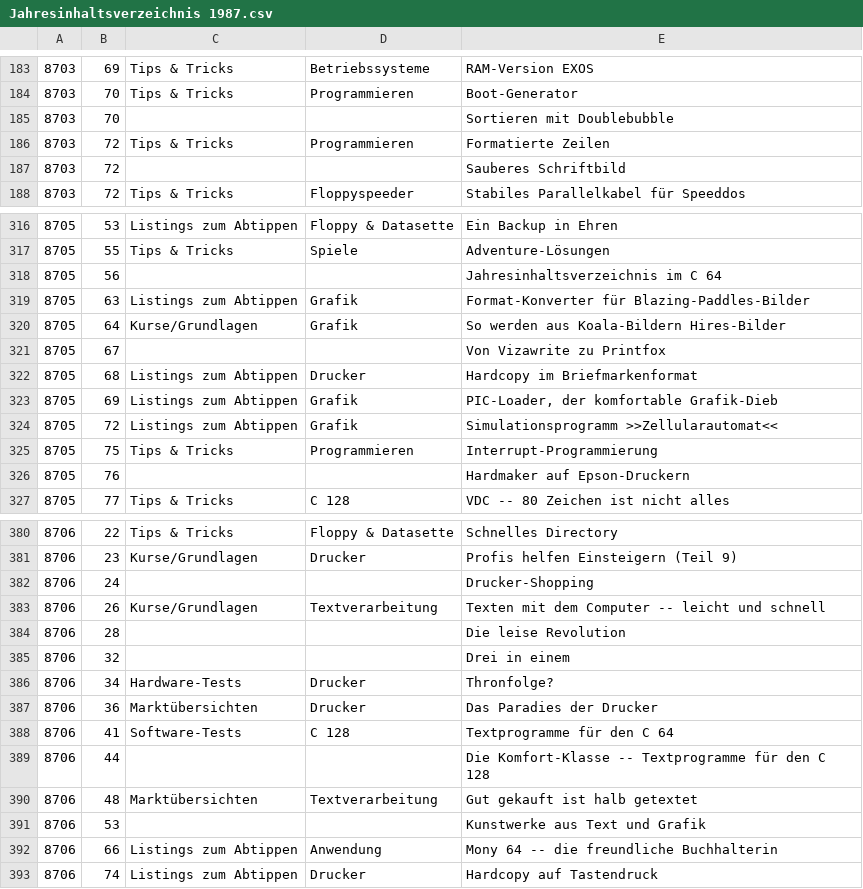
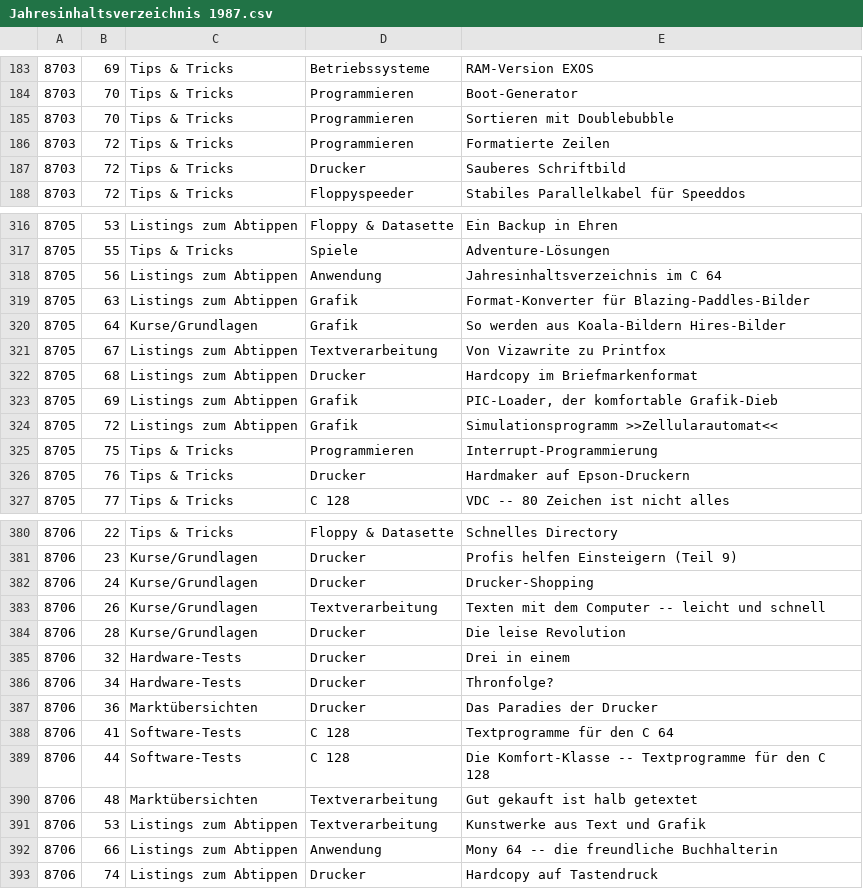
Before and after one commit to mist64/64er-magazin.de, a CSV file: Jahresinhaltsverzeichnis 1987.csv, drawn as a sheet; only a part is shown, gaps mark what is left out; the diff covers the shown part only.

```diff
--- a/Jahresinhaltsverzeichnis 1987.csv
+++ b/Jahresinhaltsverzeichnis 1987.csv
@@ -184,5 +184,5 @@
 8703,70,Tips & Tricks,Programmieren,Boot-Generator
-8703,70,,,Sortieren mit Doublebubble
+8703,70,Tips & Tricks,Programmieren,Sortieren mit Doublebubble
 8703,72,Tips & Tricks,Programmieren,Formatierte Zeilen
-8703,72,,,Sauberes Schriftbild
+8703,72,Tips & Tricks,Drucker,Sauberes Schriftbild
 8703,72,Tips & Tricks,Floppyspeeder,Stabiles Parallelkabel für Speeddos
@@ -317,6 +317,6 @@
 8705,55,Tips & Tricks,Spiele,Adventure-Lösungen
-8705,56,,,Jahresinhaltsverzeichnis im C 64
+8705,56,Listings zum Abtippen,Anwendung,Jahresinhaltsverzeichnis im C 64
 8705,63,Listings zum Abtippen,Grafik,Format-Konverter für Blazing-Paddles-Bilder
 8705,64,Kurse/Grundlagen,Grafik,So werden aus Koala-Bildern Hires-Bilder
-8705,67,,,Von Vizawrite zu Printfox
+8705,67,Listings zum Abtippen,Textverarbeitung,Von Vizawrite zu Printfox
 8705,68,Listings zum Abtippen,Drucker,Hardcopy im Briefmarkenformat
@@ -325,3 +325,3 @@
 8705,75,Tips & Tricks,Programmieren,Interrupt-Programmierung
-8705,76,,,Hardmaker auf Epson-Druckern
+8705,76,Tips & Tricks,Drucker,Hardmaker auf Epson-Druckern
 8705,77,Tips & Tricks,C 128,VDC -- 80 Zeichen ist nicht alles
@@ -381,6 +381,6 @@
 8706,23,Kurse/Grundlagen,Drucker,Profis helfen Einsteigern (Teil 9)
-8706,24,,,Drucker-Shopping
+8706,24,Kurse/Grundlagen,Drucker,Drucker-Shopping
 8706,26,Kurse/Grundlagen,Textverarbeitung,Texten mit dem Computer -- leicht und schnell
-8706,28,,,Die leise Revolution
-8706,32,,,Drei in einem
+8706,28,Kurse/Grundlagen,Drucker,Die leise Revolution
+8706,32,Hardware-Tests,Drucker,Drei in einem
 8706,34,Hardware-Tests,Drucker,Thronfolge?
@@ -388,5 +388,5 @@
 8706,41,Software-Tests,C 128,Textprogramme für den C 64
-8706,44,,,Die Komfort-Klasse -- Textprogramme für den C 128
+8706,44,Software-Tests,C 128,Die Komfort-Klasse -- Textprogramme für den C 128
 8706,48,Marktübersichten,Textverarbeitung,Gut gekauft ist halb getextet
-8706,53,,,Kunstwerke aus Text und Grafik
+8706,53,Listings zum Abtippen,Textverarbeitung,Kunstwerke aus Text und Grafik
 8706,66,Listings zum Abtippen,Anwendung,Mony 64 -- die freundliche Buchhalterin
```
Also changed, not shown: 100 edited cells elsewhere in this file, 1 other file.
